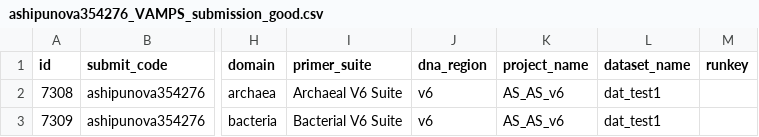
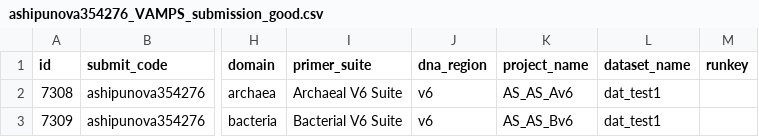
Before and after one commit to annaship/illumina_submission, a CSV file: selenium_tests/ashipunova354276_VAMPS_submission_good.csv, drawn as a sheet; only a part is shown, gaps mark what is left out; the diff names each change by its address in the sheet, - before the commit and + after, or states it on an @@ line.

Commit message:
add  and upload good metadatanew project

```diff
--- a/selenium_tests/ashipunova354276_VAMPS_submission_good.csv
+++ b/selenium_tests/ashipunova354276_VAMPS_submission_good.csv
-K2 (project_name): AS_AS_v6
+K2 (project_name): AS_AS_Av6
-K3 (project_name): AS_AS_v6
+K3 (project_name): AS_AS_Bv6
```
Also changed, not shown: 3 other files.
